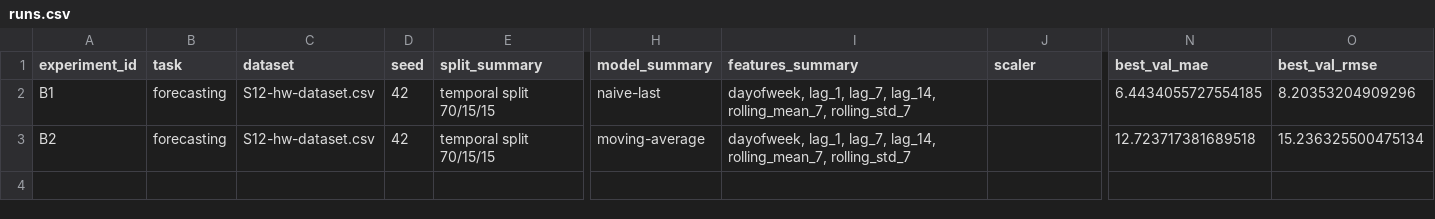
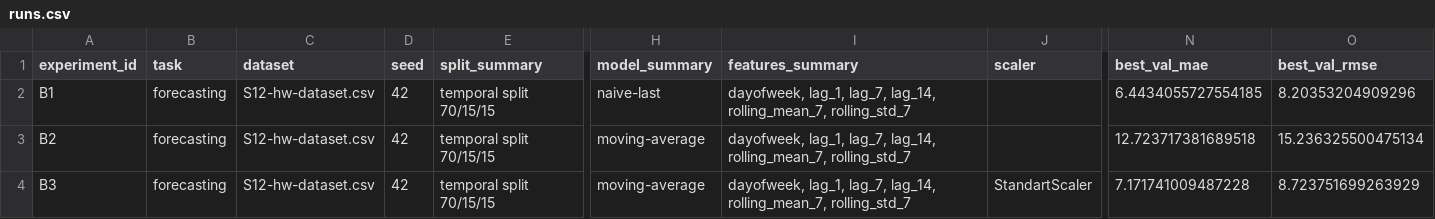
Before and after one commit to rodomanovt/ai-course, a CSV file: homeworks/HW12/artifacts/runs.csv, drawn as a sheet; only a part is shown, gaps mark what is left out; rows hold the shown columns only; the diff names each change by its address in the sheet, - before the commit and + after, or states it on an @@ line.

Commit message:
Do experiment B3

```diff
--- a/homeworks/HW12/artifacts/runs.csv
+++ b/homeworks/HW12/artifacts/runs.csv
+row 4: B3 | forecasting | S12-hw-dataset.csv | 42 | temporal split 70/15/15 | moving-average | dayofweek, lag_1, lag_7, lag_14, rolling_mean_7, rolling_std_7 | StandartScaler | 7.171741009487228 | 8.723751699263929
```
Also changed, not shown: 2 other files.
